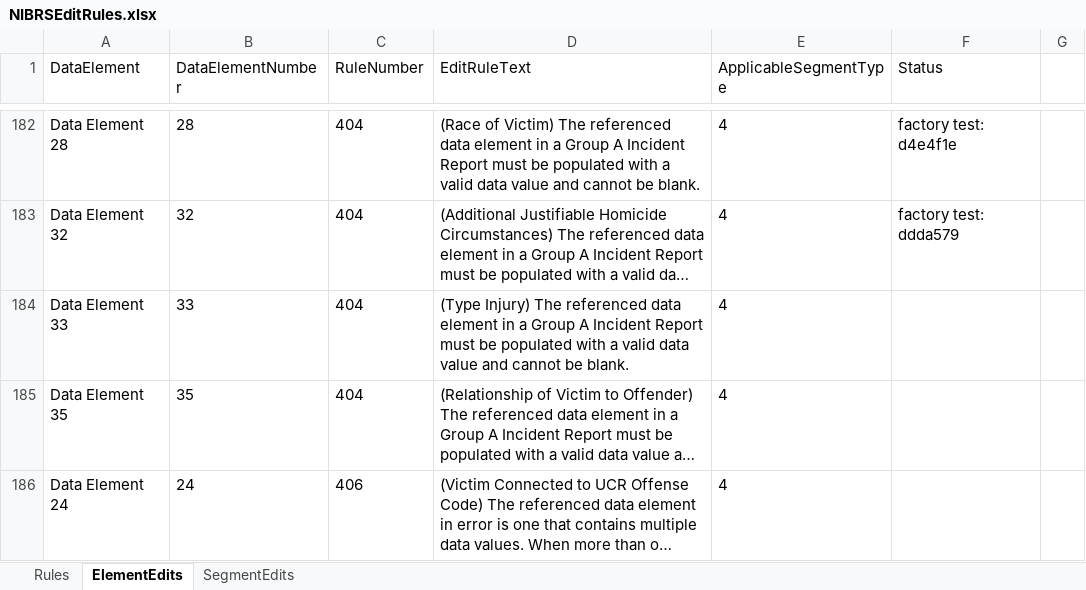
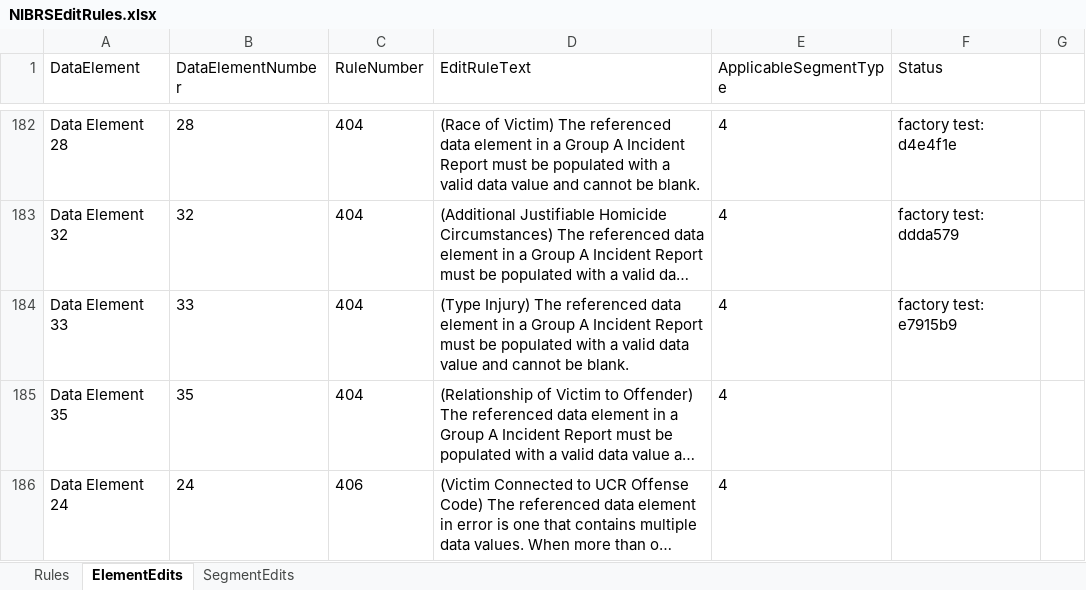
Before and after one commit to teisdbr/nibrs, an Excel workbook: docs/NIBRSEditRules.xlsx, sheet ElementEdits, drawn as a sheet; only a part is shown, gaps mark what is left out; long unchanged cells end in …; values as stored, in another font and other column widths than the file's, no borders; the diff names each change by its address in the sheet, - before the commit and + after, or states it on an @@ line.

Commit message:
updated spreadsheet for validation test

```diff
--- a/docs/NIBRSEditRules.xlsx (sheet ElementEdits)
+++ b/docs/NIBRSEditRules.xlsx (sheet ElementEdits)
-F184 (Status): (empty)
+F184 (Status): factory test: e7915b9
```
